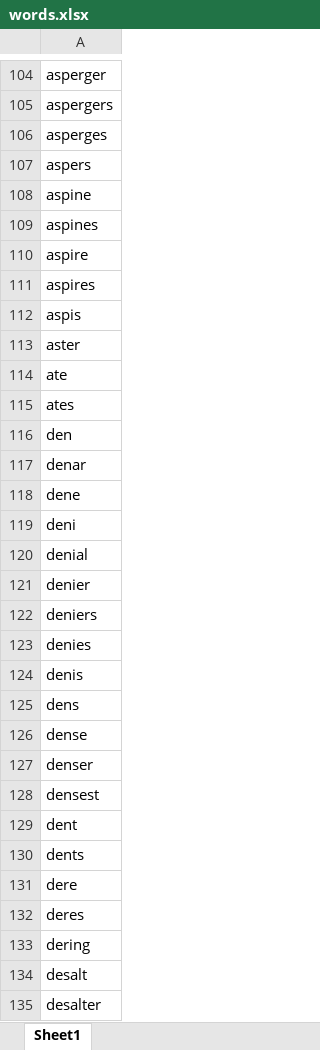
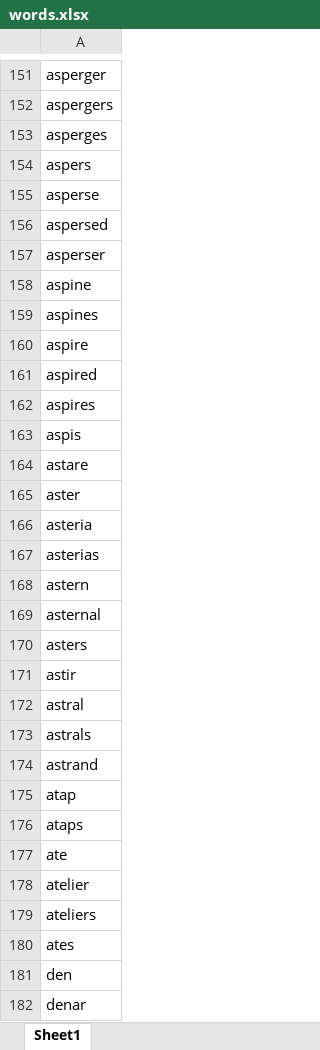
Before and after one commit to mdribera/boggle, an Excel workbook: data/words.xlsx, sheet Sheet1, drawn as a sheet; only a part is shown, gaps mark what is left out; the shorter side is filled out with more unchanged rows; values as stored, in another font and other column widths than the file's, no borders; charts and pictures not drawn; the diff covers the shown part only; the diff names each change by its address in the sheet, - before the commit and + after, or states it on an @@ line.

```diff
--- a/data/words.xlsx (sheet Sheet1)
+++ b/data/words.xlsx (sheet Sheet1)
+row 155: asperse
+row 156: aspersed
+row 157: asperser
+row 161: aspired
+row 164: astare
+row 166: asteria
+row 167: asterias
+row 168: astern
+row 169: asternal
+row 170: asters
+row 171: astir
+row 172: astral
+row 173: astrals
+row 174: astrand
+row 175: atap
+row 176: ataps
+row 178: atelier
+row 179: ateliers
```
Also changed, not shown: 363 added rows elsewhere in this sheet, 6 other files.
